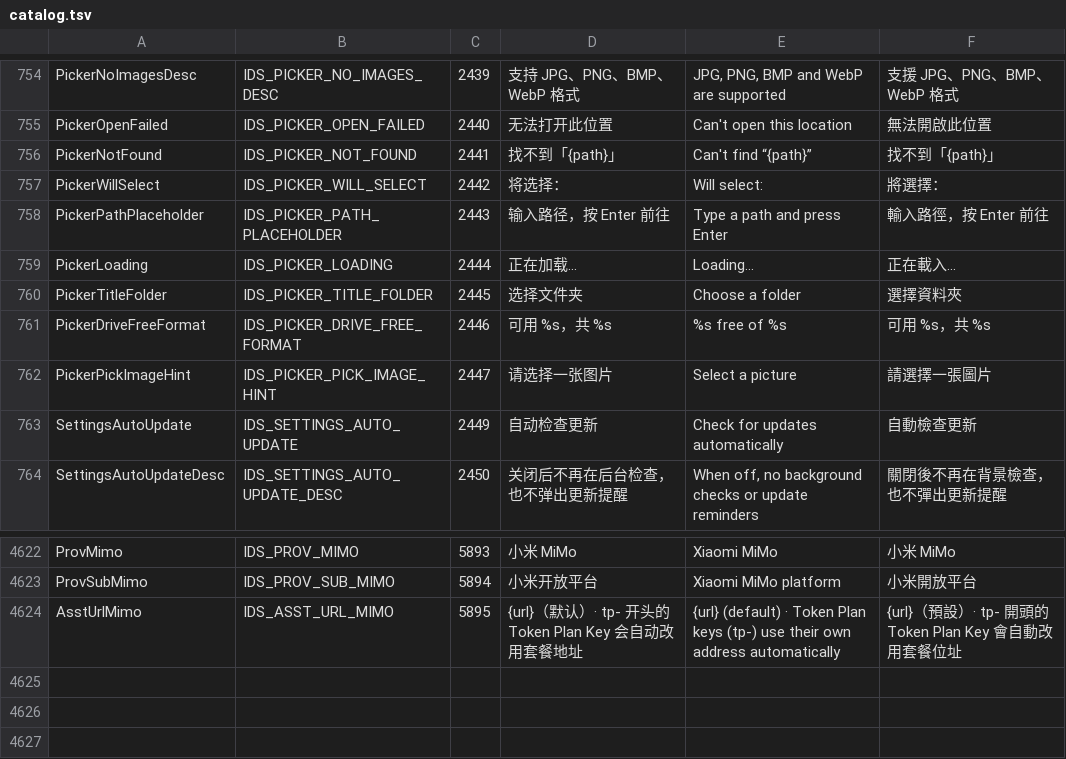
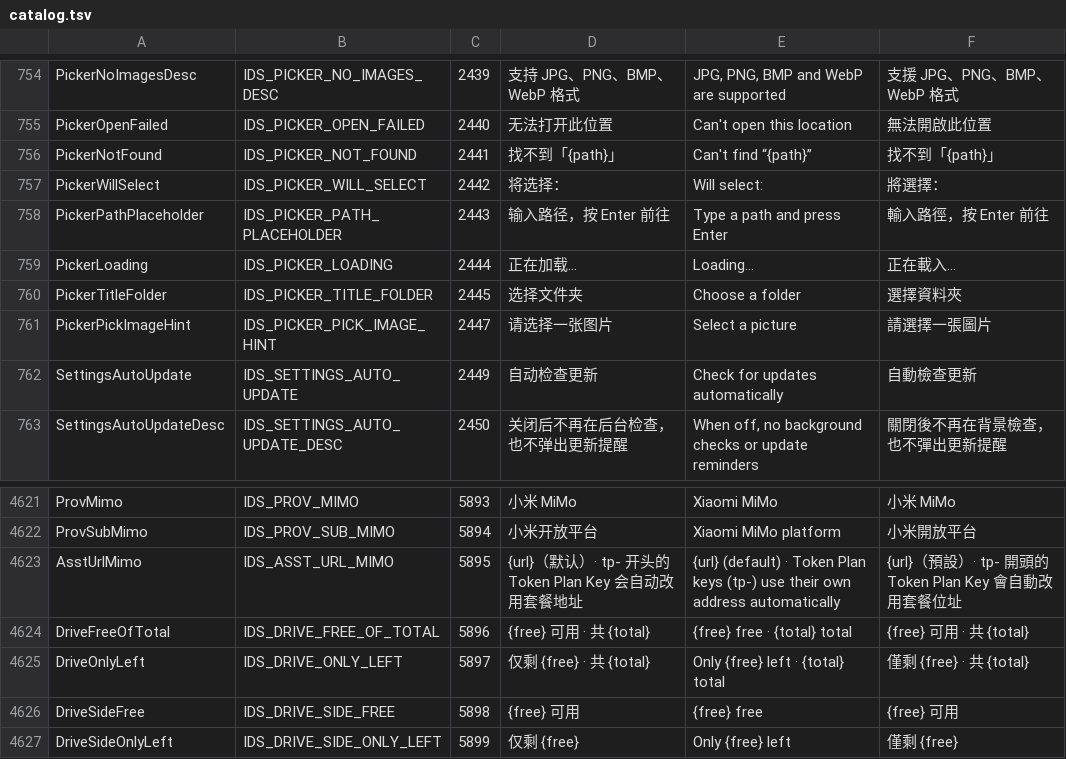
Before and after one commit to jimmgreen/pulse, a TSV file: tools/l10n/catalog.tsv, drawn as a sheet; only a part is shown, gaps mark what is left out; removed rows and columns are numbered as before the commit, all else as after; the diff names each change by its address in the sheet, - before the commit and + after, or states it on an @@ line.

Commit message:
Redesign the drive capacity bar
The bar under each drive (This PC tiles, sidebar drives, phone storage,
hover preview) gets a soft accent gradient with a hairline track, and
three levels: accent under 85%, amber from 85%, red from 95% or once
a drive at least 85% full has under 1 GB left.

This PC tiles show the used percent at the end of the name row, a
8 DIP bar that follows the text column (up to 360 DIP), and
"75.2 GB free · 476.6 GB total" with the free size semibold; red
drives say "Only X left". The bars grow in once per visit and stay
still when animations are off or in high contrast. Sidebar drives say
"76.3G free" in the level colour.

drive_capacity.h holds the levels, percent and wording;
pulse_drive_capacity_test covers them.

```diff
--- a/tools/l10n/catalog.tsv
+++ b/tools/l10n/catalog.tsv
-row 761: PickerDriveFreeFormat | IDS_PICKER_DRIVE_FREE_FORMAT | 2446 | 可用 %s，共 %s | %s free of %s | 可用 %s，共 %s
+row 4624: DriveFreeOfTotal | IDS_DRIVE_FREE_OF_TOTAL | 5896 | {free} 可用 · 共 {total} | {free} free · {total} total | {free} 可用 · 共 {total}
+row 4625: DriveOnlyLeft | IDS_DRIVE_ONLY_LEFT | 5897 | 仅剩 {free} · 共 {total} | Only {free} left · {total} total | 僅剩 {free} · 共 {total}
+row 4626: DriveSideFree | IDS_DRIVE_SIDE_FREE | 5898 | {free} 可用 | {free} free | {free} 可用
+row 4627: DriveSideOnlyLeft | IDS_DRIVE_SIDE_ONLY_LEFT | 5899 | 仅剩 {free} | Only {free} left | 僅剩 {free}
```
Also changed, not shown: 20 other files.
